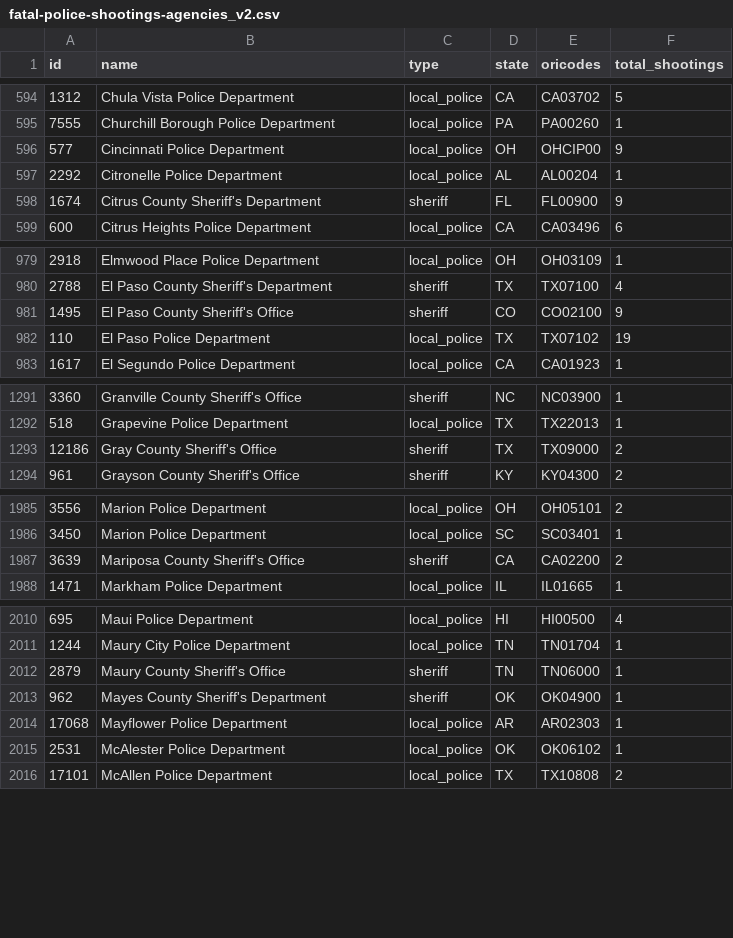
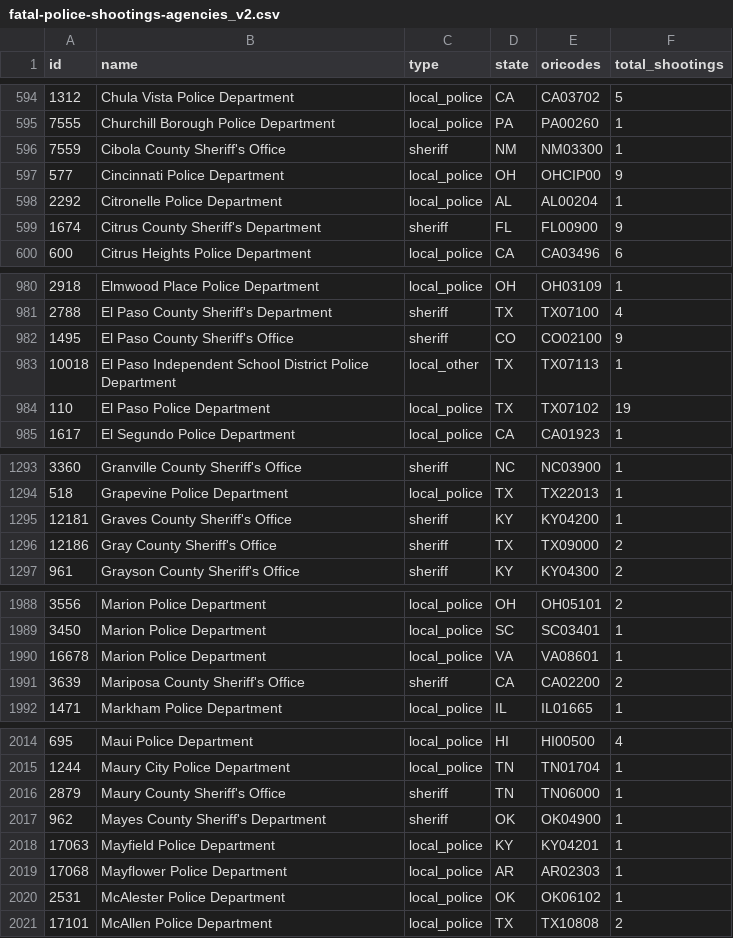
Before and after one commit to parmsam/wapoposh, a CSV file: data-raw/fatal-police-shootings-agencies_v2.csv, drawn as a sheet; only a part is shown, gaps mark what is left out; the diff covers the shown part only.

```diff
--- a/data-raw/fatal-police-shootings-agencies_v2.csv
+++ b/data-raw/fatal-police-shootings-agencies_v2.csv
@@ -595,2 +595,3 @@
 "7555","Churchill Borough Police Department","local_police","PA","PA00260","1"
+"7559","Cibola County Sheriff's Office","sheriff","NM","NM03300","1"
 "577","Cincinnati Police Department","local_police","OH","OHCIP00","9"
@@ -981,2 +982,3 @@
 "1495","El Paso County Sheriff's Office","sheriff","CO","CO02100","9"
+"10018","El Paso Independent School District Police Department","local_other","TX","TX07113","1"
 "110","El Paso Police Department","local_police","TX","TX07102","19"
@@ -1292,2 +1294,3 @@
 "518","Grapevine Police Department","local_police","TX","TX22013","1"
+"12181","Graves County Sheriff's Office","sheriff","KY","KY04200","1"
 "12186","Gray County Sheriff's Office","sheriff","TX","TX09000","2"
@@ -1986,2 +1989,3 @@
 "3450","Marion Police Department","local_police","SC","SC03401","1"
+"16678","Marion Police Department","local_police","VA","VA08601","1"
 "3639","Mariposa County Sheriff's Office","sheriff","CA","CA02200","2"
@@ -2013,2 +2017,3 @@
 "962","Mayes County Sheriff's Department","sheriff","OK","OK04900","1"
+"17063","Mayfield Police Department","local_police","KY","KY04201","1"
 "17068","Mayflower Police Department","local_police","AR","AR02303","1"
```
Also changed, not shown: 3 added rows and 15 edited cells elsewhere in this file, 3 other files.
